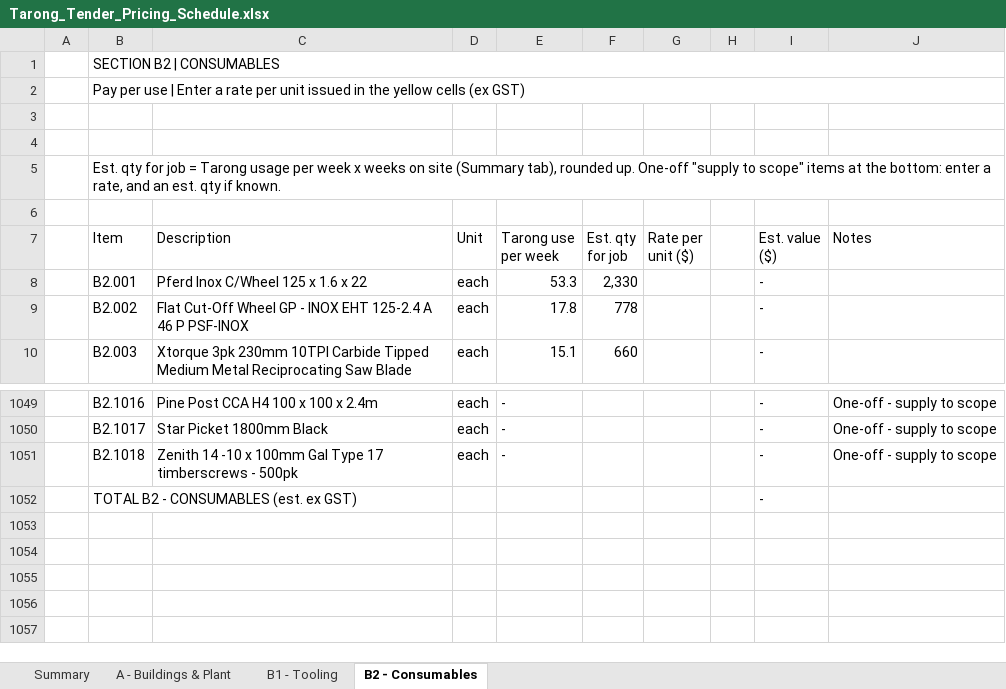
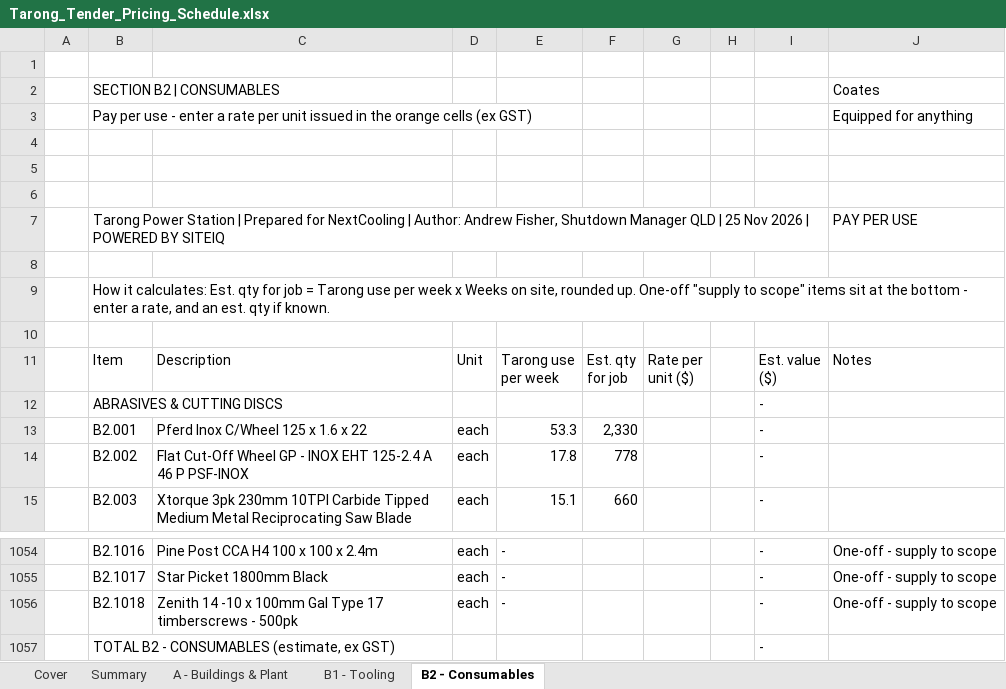
Before and after one commit to tatts29-svg/fish, an Excel workbook: Tarong_Tender_Pricing_Schedule.xlsx, sheet B2 - Consumables, drawn as a sheet; only a part is shown, gaps mark what is left out; values as stored, in another font and other column widths than the file's, no cell formats; conditional formats not drawn; removed rows and columns are numbered as before the commit, all else as after; the diff names each change by its address in the sheet, - before the commit and + after, or states it on an @@ line.

```diff
--- a/Tarong_Tender_Pricing_Schedule.xlsx (sheet B2 - Consumables)
+++ b/Tarong_Tender_Pricing_Schedule.xlsx (sheet B2 - Consumables)
+sheet tab: Cover
+row 1: (empty)
-B1:J1 merged
-J2: (empty)
+J2: Coates
-row 2:  | Pay per use | Enter a rate per unit issued in the yellow cells (ex GST)
+row 3:  | Pay per use - enter a rate per unit issued in the orange cells (ex GST) |  |  |  |  |  |  |  | Equipped for anything
+row 6: (empty)
+row 7:  | Tarong Power Station | Prepared for NextCooling | Author: Andrew Fisher, Shutdown Manager QLD | 25 Nov 2026 | POWERED BY SITEIQ |  |  |  |  |  |  |  | PAY PER USE
+row 8: (empty)
-B9: Est. qty for job = Tarong usage per week x weeks on site (Summary tab), rounded up. One-off "supply to scope" items at the bottom: enter a…
+B9: How it calculates: Est. qty for job = Tarong use per week x Weeks on site, rounded up. One-off "supply to scope" items sit at the bottom - enter a…
+row 12:  | ABRASIVES & CUTTING DISCS |  |  |  |  |  |  | -
-B1057: TOTAL B2 - CONSUMABLES (est. ex GST)
+B1057: TOTAL B2 - CONSUMABLES (estimate, ex GST)
```
Also changed, not shown: sheet Summary, sheet A - Buildings & Plant, sheet B1 - Tooling, cell formats, formulas that keep their value, charts or pictures.
